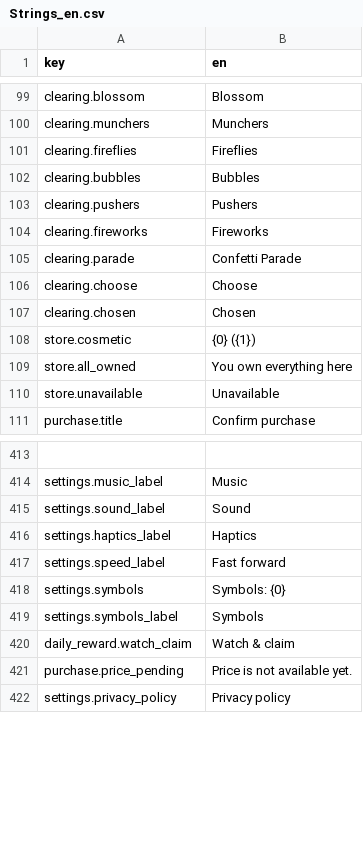
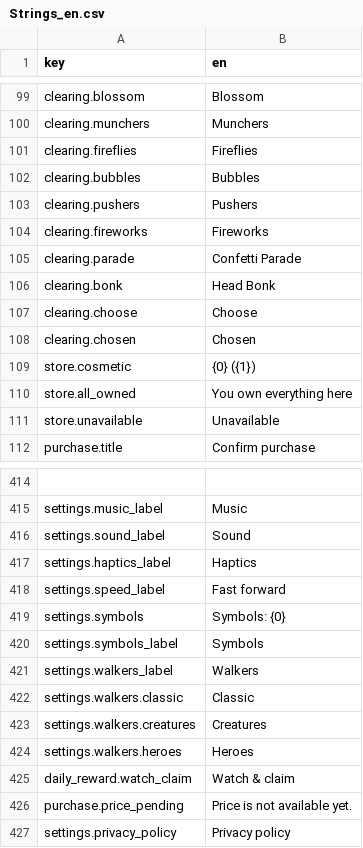
Before and after one commit to dmlapteacru/bloomlings, a CSV file: client/Assets/Bloomlings/UI/Localization/Resources/Strings_en.csv, drawn as a sheet; only a part is shown, gaps mark what is left out.

```diff
--- a/client/Assets/Bloomlings/UI/Localization/Resources/Strings_en.csv
+++ b/client/Assets/Bloomlings/UI/Localization/Resources/Strings_en.csv
@@ -105,2 +105,3 @@ clearing.fireworks,Fireworks
 clearing.parade,Confetti Parade
+clearing.bonk,Head Bonk
 clearing.choose,Choose
@@ -419,2 +420,6 @@ settings.symbols,Symbols: {0}
 settings.symbols_label,Symbols
+settings.walkers_label,Walkers
+settings.walkers.classic,Classic
+settings.walkers.creatures,Creatures
+settings.walkers.heroes,Heroes
 daily_reward.watch_claim,Watch & claim
```
Also changed, not shown: 35 other files.
